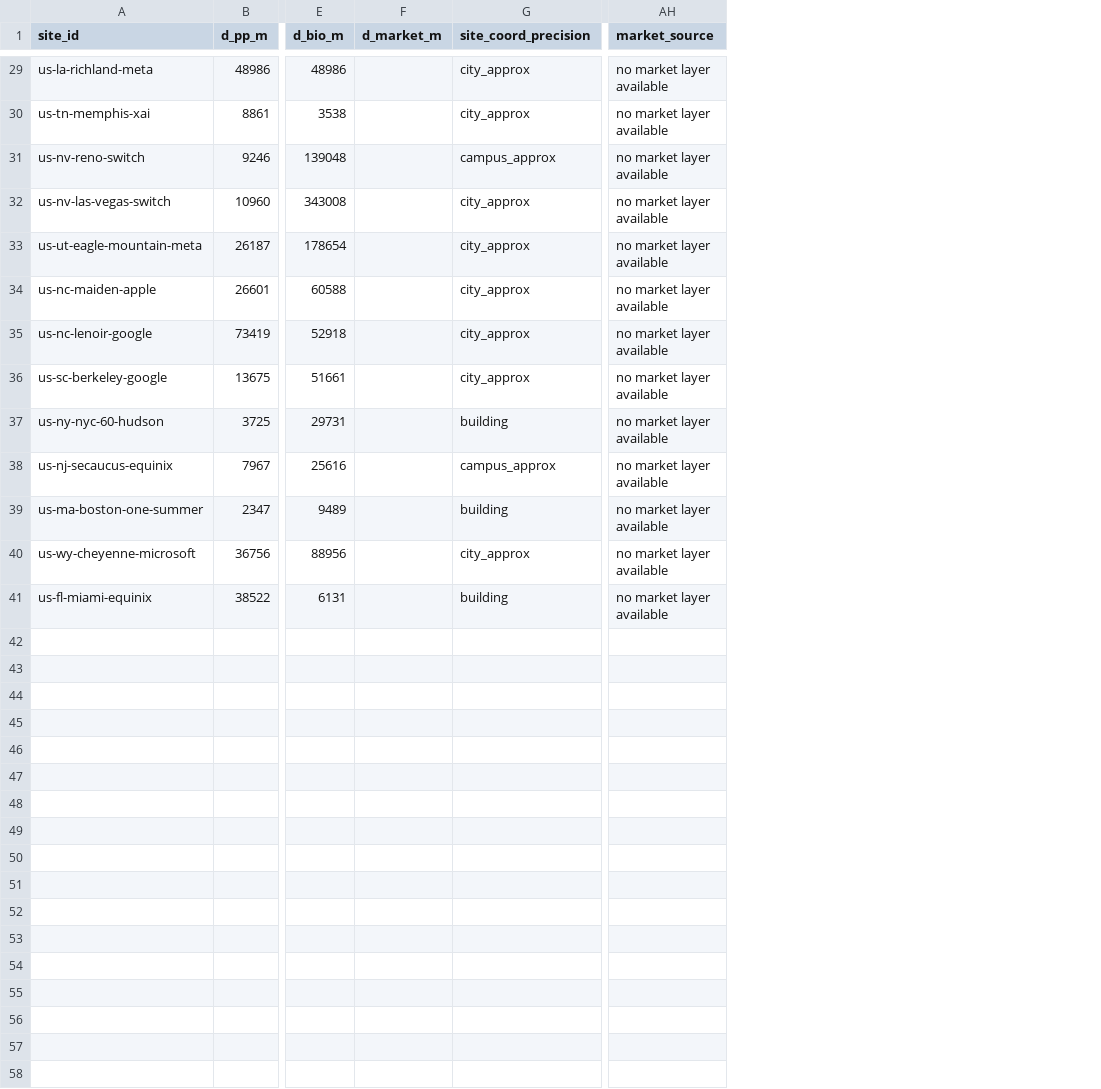
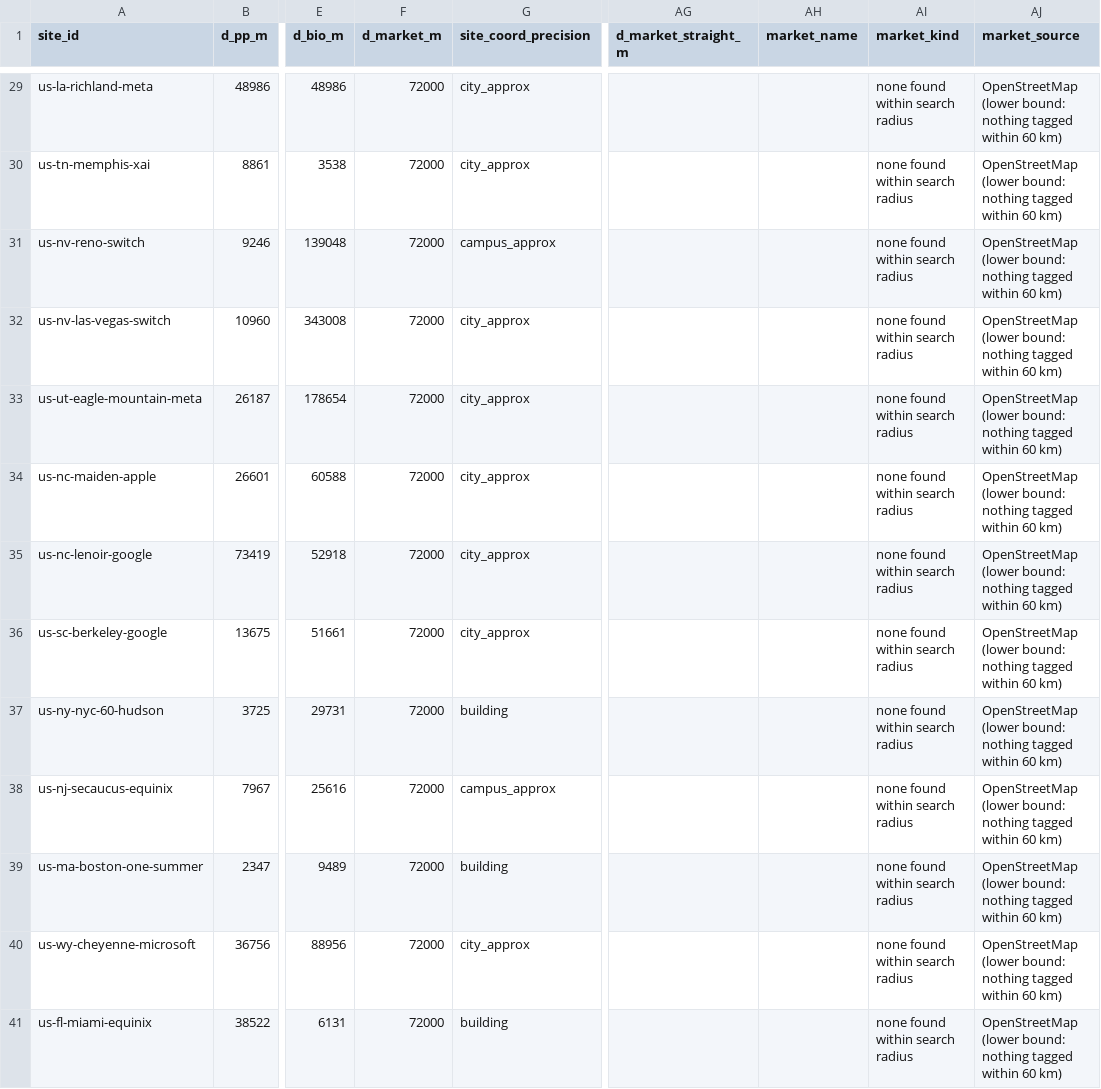
Before and after one commit to ArielWyrobnik/HEATBEAT-Hack, a CSV file: data_pipeline/site_industry.csv, drawn as a sheet; only a part is shown, gaps mark what is left out; removed rows and columns are numbered as before the commit, all else as after; the diff covers the shown part only; the diff names each change by its address in the sheet, - before the commit and + after, or states it on an @@ line.

```diff
--- a/data_pipeline/site_industry.csv
+++ b/data_pipeline/site_industry.csv
+column AG (d_market_straight_m), empty
+column AH (market_name), empty
+column AI (market_kind), rows 29-41: all none found within search radius
+column AJ (market_source), rows 29-41: all OpenStreetMap (lower bound: nothing tagged within 60 km)
-column AH (market_source), rows 29-41: all no market layer available
-F29:F41 (d_market_m): (empty)
+F29:F41 (d_market_m): 72000
```
Also changed, not shown: 30 edited cells elsewhere in this file, 2 other files.
